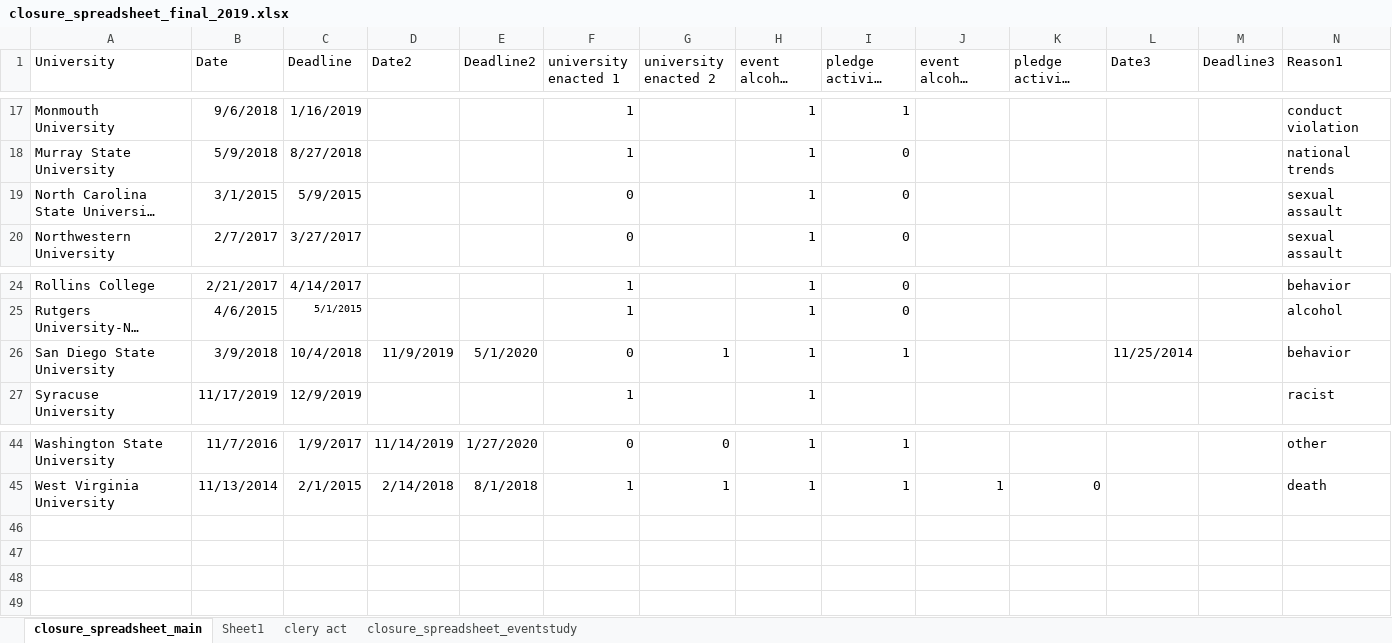
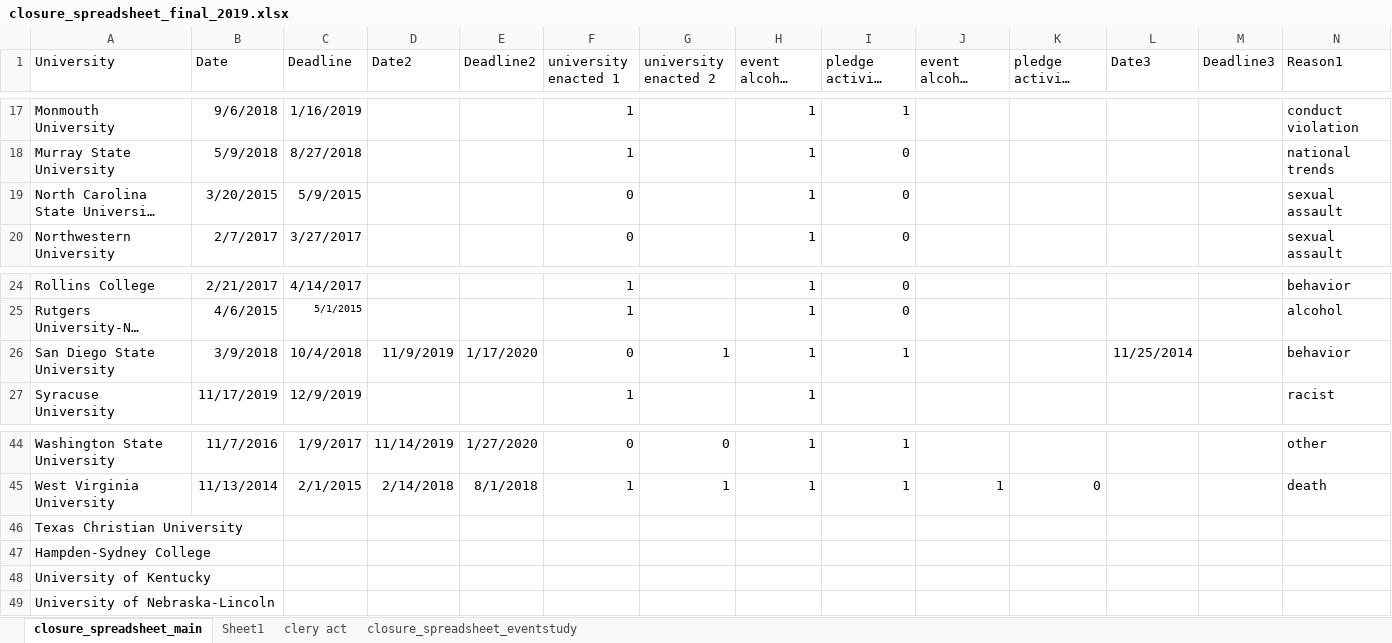
Before and after one commit to michaeltopper1/Fraternities, an Excel workbook: Data/closure_spreadsheet_final_2019.xlsx, sheet closure_spreadsheet_main, drawn as a sheet; only a part is shown, gaps mark what is left out; long unchanged cells end in …; values as stored, in another font and other column widths than the file's, no borders; rows hold the shown columns only; the diff names each change by its address in the sheet, - before the commit and + after, or states it on an @@ line.

```diff
--- a/Data/closure_spreadsheet_final_2019.xlsx (sheet closure_spreadsheet_main)
+++ b/Data/closure_spreadsheet_final_2019.xlsx (sheet closure_spreadsheet_main)
-B19 (Date): 3/1/2015
+B19 (Date): 3/20/2015
-E26 (Deadline2): 5/1/2020
+E26 (Deadline2): 1/17/2020
+row 46: Texas Christian University
+row 47: Hampden-Sydney College
+row 48: University of Kentucky
+row 49: University of Nebraska-Lincoln
```
Also changed, not shown: Data/closure_reasons.xlsx, 1 other file.
